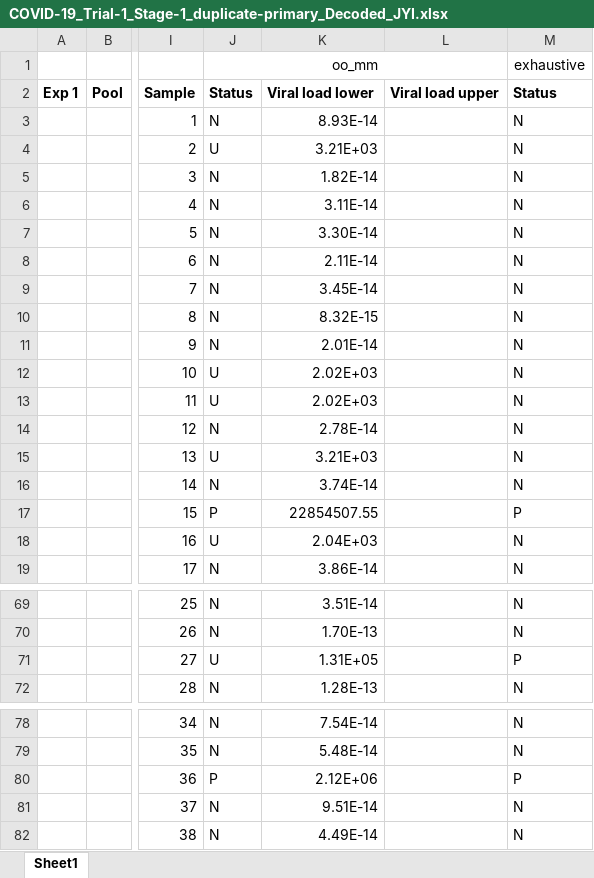
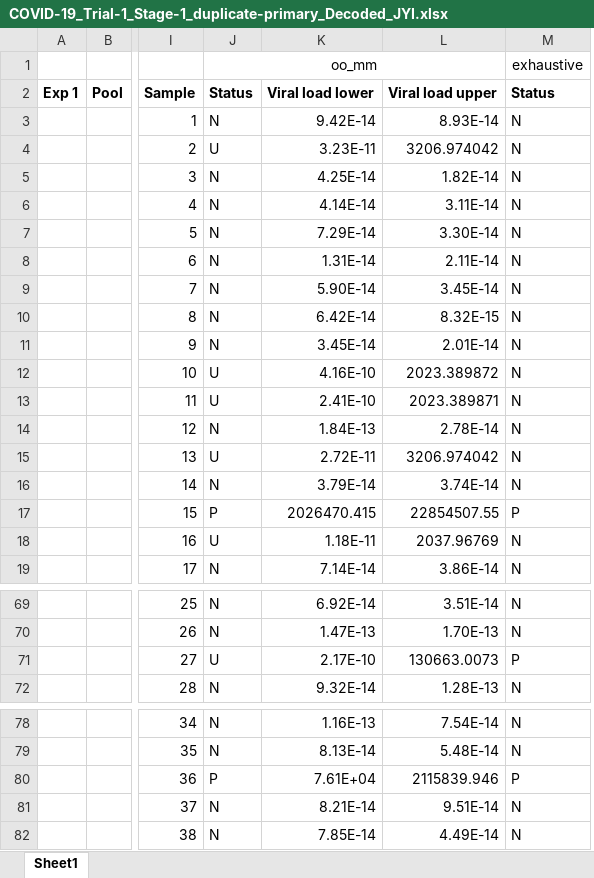
Before and after one commit to JAMES-YI/00_CS_Virus_Testing-main, an Excel workbook: outputs/COVID-19_Trial-1_Stage-1_duplicate-primary_Decoded_JYI.xlsx, sheet Sheet1, drawn as a sheet; only a part is shown, gaps mark what is left out; values as stored, in another font and other column widths than the file's, no borders; removed rows and columns are numbered as before the commit, all else as after; the diff covers the shown part only; the diff names each change by its address in the sheet, - before the commit and + after, or states it on an @@ line.

Commit message:
Fixed bug when exporting COVID-19 decoding results

```diff
--- a/outputs/COVID-19_Trial-1_Stage-1_duplicate-primary_Decoded_JYI.xlsx (sheet Sheet1)
+++ b/outputs/COVID-19_Trial-1_Stage-1_duplicate-primary_Decoded_JYI.xlsx (sheet Sheet1)
+column K, rows 2-19: Viral load lower | 9.42E-14 | 3.23E-11 | 4.25E-14 | 4.14E-14 | 7.29E-14 | 1.31E-14 | 5.90E-14 | 6.42E-14 | 3.45E-14 | 4.16E-10 | 2.41E-10 | 1.84E-13 | 2.72E-11 | 3.79E-14 | 2026470.415 | 1.18E-11 | 7.14E-14; rows 69-72: 6.92E-14 | 1.47E-13 | 2.17E-10 | 9.32E-14; rows 78-82: 1.16E-13 | 8.13E-14 | 7.61E+04 | 8.21E-14 | 7.85E-14
-column L, row 2: Viral load upper
-L2: Viral load lower
+L2: Viral load upper
-L4: 3.21E+03
+L4: 3206.974042
-L12: 2.02E+03
+L12: 2023.389872
-L13: 2.02E+03
+L13: 2023.389871
-L15: 3.21E+03
+L15: 3206.974042
-L18: 2.04E+03
+L18: 2037.96769
-L71: 1.31E+05
+L71: 130663.0073
-L80: 2.12E+06
+L80: 2115839.946
```
Also changed, not shown: 14 edited cells elsewhere in this sheet, outputs/COVID-19_Trial-1_Stage-1_duplicate-secondary_Decoded_JYI.xlsx, outputs/COVID-19_Trial-1_Stage-2_duplicate-primary_Decoded_JYI.xlsx, 3 other files.
